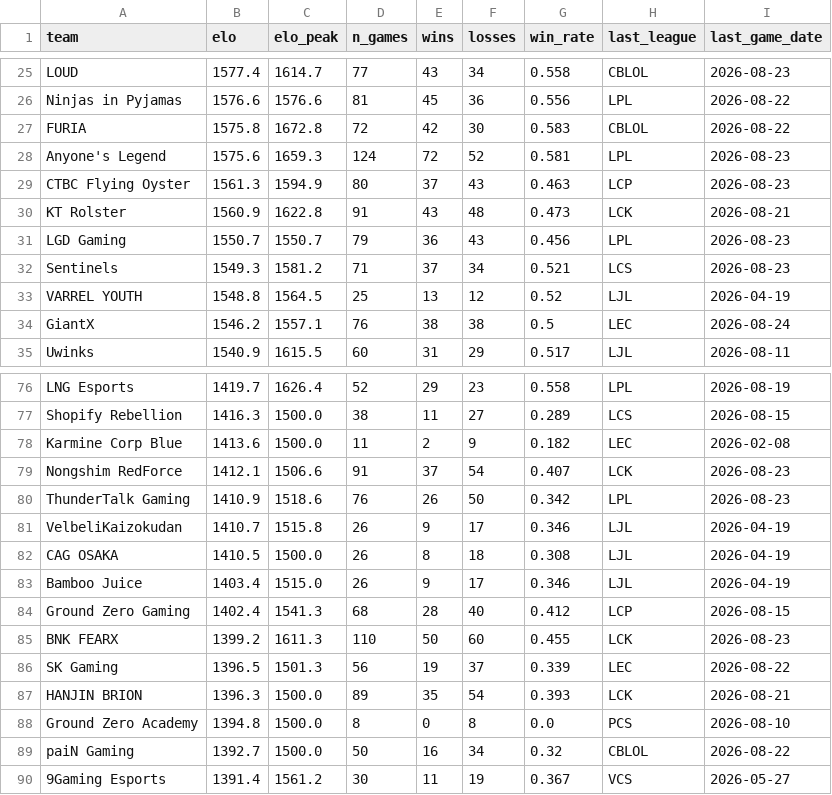
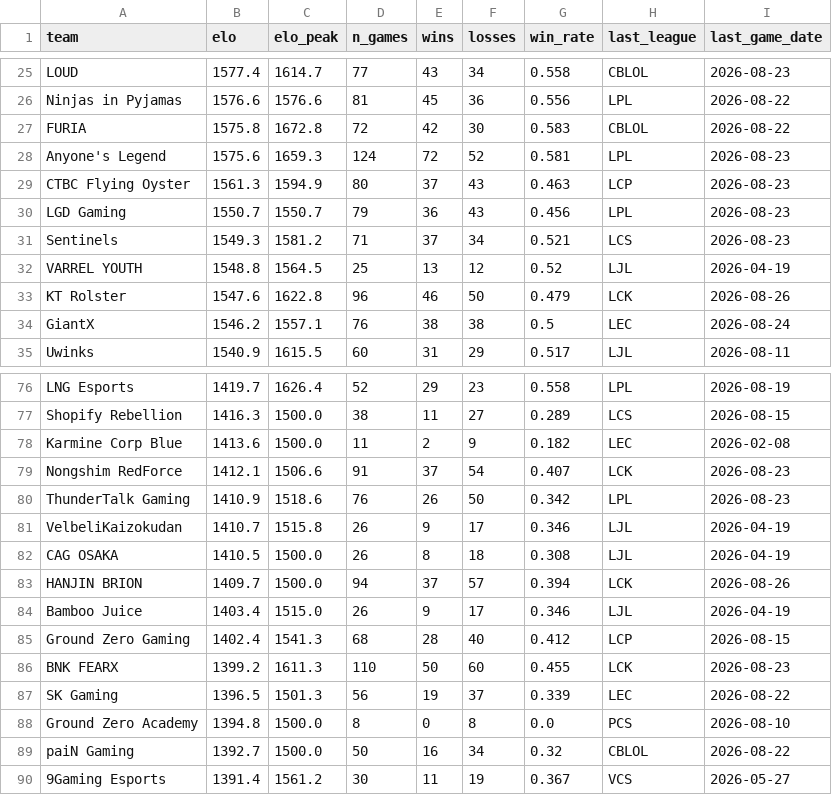
Before and after one commit to zackaids/league-predictor, a CSV file: data/processed/2026_team_elo.csv, drawn as a sheet; only a part is shown, gaps mark what is left out.

```diff
--- a/data/processed/2026_team_elo.csv
+++ b/data/processed/2026_team_elo.csv
@@ -29,3 +29,2 @@ Anyone's Legend,1575.6,1659.3,124,72,52,0.581,LPL,2026-08-23
 CTBC Flying Oyster,1561.3,1594.9,80,37,43,0.463,LCP,2026-08-23
-KT Rolster,1560.9,1622.8,91,43,48,0.473,LCK,2026-08-21
 LGD Gaming,1550.7,1550.7,79,36,43,0.456,LPL,2026-08-23
@@ -33,2 +32,3 @@ Sentinels,1549.3,1581.2,71,37,34,0.521,LCS,2026-08-23
 VARREL YOUTH,1548.8,1564.5,25,13,12,0.52,LJL,2026-04-19
+KT Rolster,1547.6,1622.8,96,46,50,0.479,LCK,2026-08-26
 GiantX,1546.2,1557.1,76,38,38,0.5,LEC,2026-08-24
@@ -82,2 +82,3 @@ VelbeliKaizokudan,1410.7,1515.8,26,9,17,0.346,LJL,2026-04-19
 CAG OSAKA,1410.5,1500.0,26,8,18,0.308,LJL,2026-04-19
+HANJIN BRION,1409.7,1500.0,94,37,57,0.394,LCK,2026-08-26
 Bamboo Juice,1403.4,1515.0,26,9,17,0.346,LJL,2026-04-19
@@ -86,3 +87,2 @@ BNK FEARX,1399.2,1611.3,110,50,60,0.455,LCK,2026-08-23
 SK Gaming,1396.5,1501.3,56,19,37,0.339,LEC,2026-08-22
-HANJIN BRION,1396.3,1500.0,89,35,54,0.393,LCK,2026-08-21
 Ground Zero Academy,1394.8,1500.0,8,0,8,0.0,PCS,2026-08-10
```
Also changed, not shown: data/processed/2026_calibrated_ratings.csv, 5 other files.
